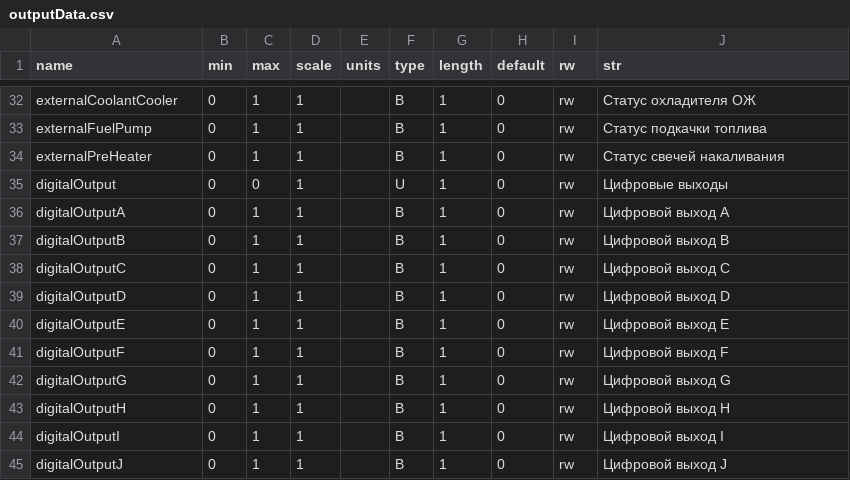
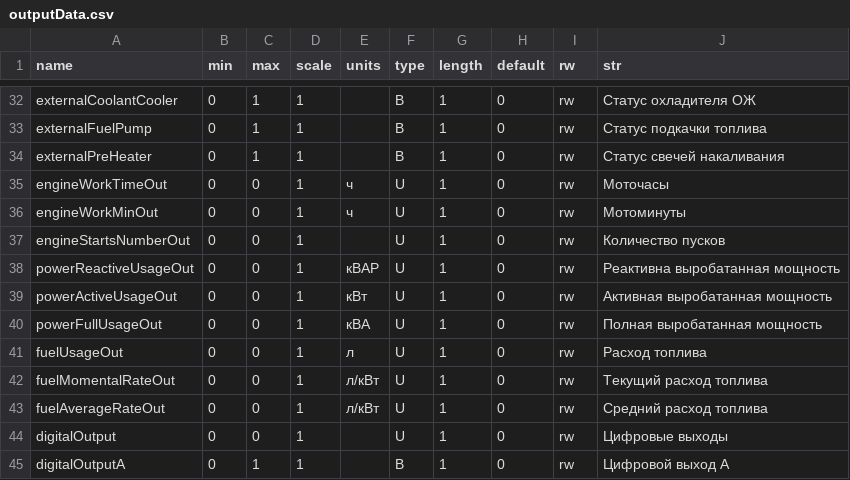
Before and after one commit to Smoke666D/energan-configuration, a CSV file: outputData.csv, drawn as a sheet; only a part is shown, gaps mark what is left out; the shorter side is filled out with more unchanged rows; the diff names each change by its address in the sheet, - before the commit and + after, or states it on an @@ line.

Commit message:
Add freedata to output

```diff
--- a/outputData.csv
+++ b/outputData.csv
+row 35: engineWorkTimeOut | 0 | 0 | 1 | ч | U | 1 | 0 | rw | Моточасы
+row 36: engineWorkMinOut | 0 | 0 | 1 | ч | U | 1 | 0 | rw | Мотоминуты
+row 37: engineStartsNumberOut | 0 | 0 | 1 |  | U | 1 | 0 | rw | Количество пусков
+row 38: powerReactiveUsageOut | 0 | 0 | 1 | кВАР | U | 1 | 0 | rw | Реактивна выробатанная мощность
+row 39: powerActiveUsageOut | 0 | 0 | 1 | кВт | U | 1 | 0 | rw | Активная выробатанная мощность
+row 40: powerFullUsageOut | 0 | 0 | 1 | кВА | U | 1 | 0 | rw | Полная выробатанная мощность
+row 41: fuelUsageOut | 0 | 0 | 1 | л | U | 1 | 0 | rw | Расход топлива
+row 42: fuelMomentalRateOut | 0 | 0 | 1 | л/кВт | U | 1 | 0 | rw | Текущий расход топлива
+row 43: fuelAverageRateOut | 0 | 0 | 1 | л/кВт | U | 1 | 0 | rw | Средний расход топлива
```
